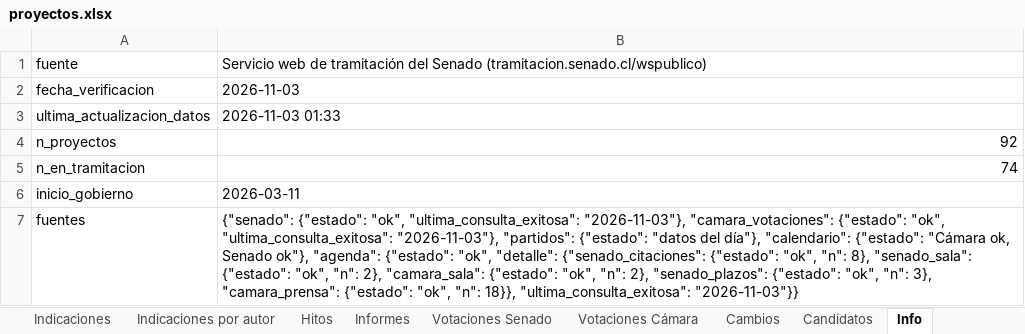
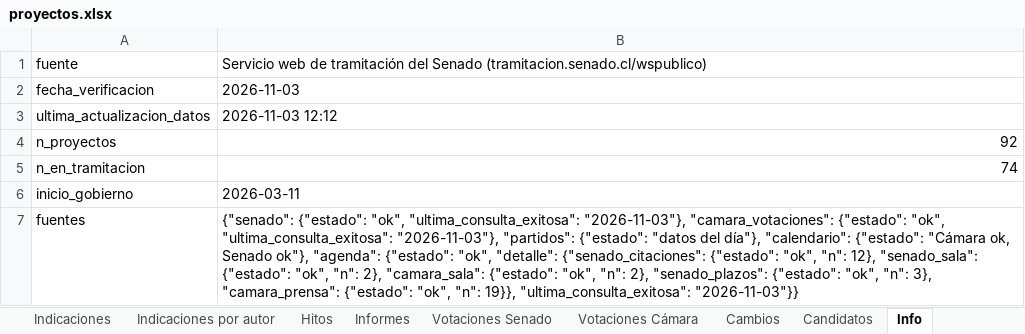
Before and after one commit to AlejandroAvYa/seguimiento-legislativo-seguridad, an Excel workbook: data/proyectos.xlsx, sheet Info, drawn as a sheet; values as stored, in another font and other column widths than the file's, no borders; the diff names each change by its address in the sheet, - before the commit and + after, or states it on an @@ line.

```diff
--- a/data/proyectos.xlsx (sheet Info)
+++ b/data/proyectos.xlsx (sheet Info)
-B3: 2026-11-03 01:33
+B3: 2026-11-03 12:12
-B7: …"ok", "n": 8}, "senado_sala": {"estado": "ok", "n": 2}, "camara_sala": {"estado": "ok", "n": 2}, "senado_plazos": {"estado": "ok", "n": 3}, "camara_prensa": {"estado": "ok", "n": 18}}, "ultima_consulta_exitosa": "2026-11-03"}}
+B7: …"ok", "n": 12}, "senado_sala": {"estado": "ok", "n": 2}, "camara_sala": {"estado": "ok", "n": 2}, "senado_plazos": {"estado": "ok", "n": 3}, "camara_prensa": {"estado": "ok", "n": 19}}, "ultima_consulta_exitosa": "2026-11-03"}}
```
Also changed, not shown: sheet Cambios, 10 other files.
